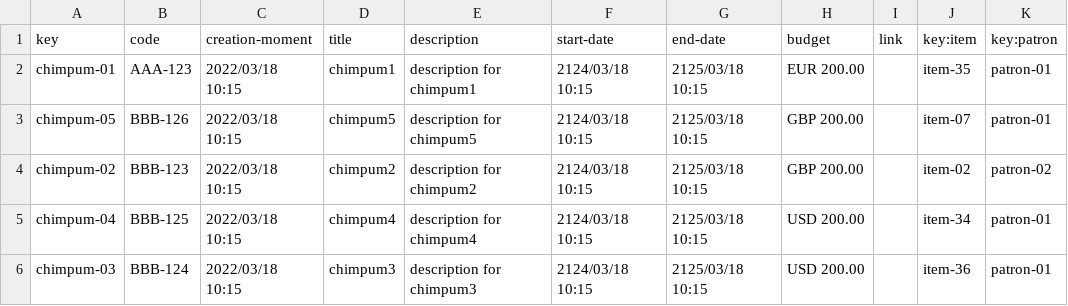
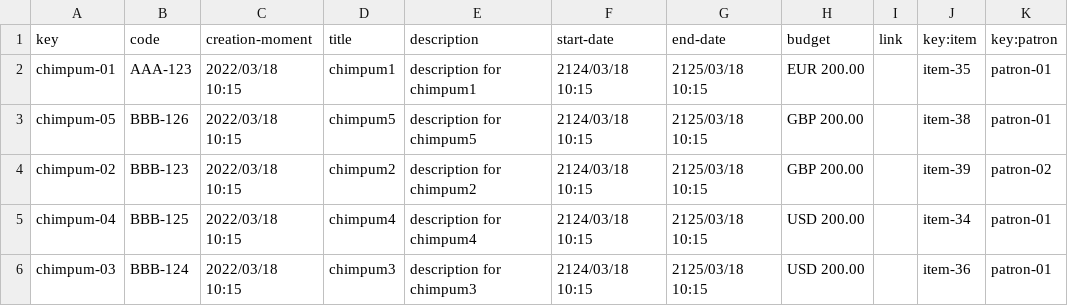
Before and after one commit to alebangon/Acme-Toolkits, a CSV file: src/main/webapp/WEB-INF/resources/sample-data/chimpum.csv, drawn as a sheet.

```diff
--- a/src/main/webapp/WEB-INF/resources/sample-data/chimpum.csv
+++ b/src/main/webapp/WEB-INF/resources/sample-data/chimpum.csv
@@ -2,4 +2,4 @@ key,code,creation-moment,title,description,start-date,end-date,budget,link,key:i
 chimpum-01,AAA-123,2022/03/18 10:15,chimpum1,description for chimpum1,2124/03/18 10:15,2125/03/18 10:15,EUR 200.00,,item-35,patron-01
-chimpum-05,BBB-126,2022/03/18 10:15,chimpum5,description for chimpum5,2124/03/18 10:15,2125/03/18 10:15,GBP 200.00,,item-07,patron-01
-chimpum-02,BBB-123,2022/03/18 10:15,chimpum2,description for chimpum2,2124/03/18 10:15,2125/03/18 10:15,GBP 200.00,,item-02,patron-02
+chimpum-05,BBB-126,2022/03/18 10:15,chimpum5,description for chimpum5,2124/03/18 10:15,2125/03/18 10:15,GBP 200.00,,item-38,patron-01
+chimpum-02,BBB-123,2022/03/18 10:15,chimpum2,description for chimpum2,2124/03/18 10:15,2125/03/18 10:15,GBP 200.00,,item-39,patron-02
 chimpum-04,BBB-125,2022/03/18 10:15,chimpum4,description for chimpum4,2124/03/18 10:15,2125/03/18 10:15,USD 200.00,,item-34,patron-01
```
Also changed, not shown: src/main/webapp/WEB-INF/resources/sample-data/item.csv, 5 other files.
